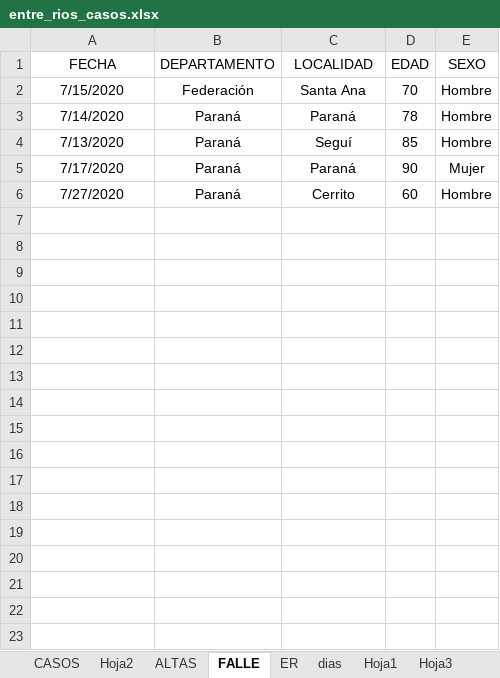
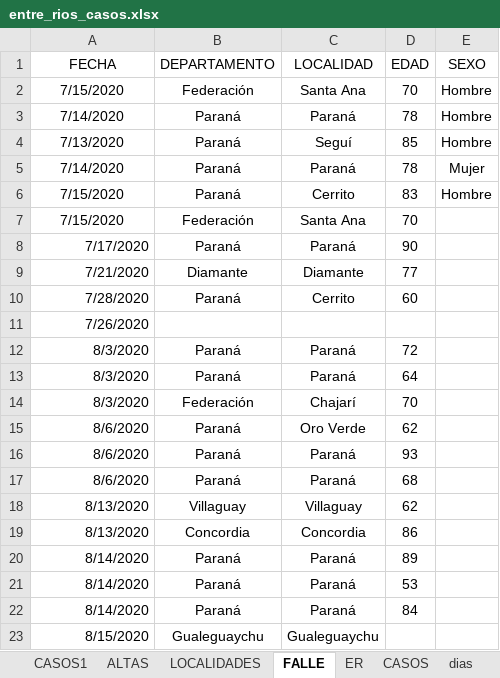
Before and after one commit to GIBD/covid, an Excel workbook: data/entre_rios_casos.xlsx, sheet FALLE, drawn as a sheet; values as stored, in another font and other column widths than the file's, no borders; addresses are those after the commit; the diff names each change by its address in the sheet, - before the commit and + after, or states it on an @@ line.

```diff
--- a/data/entre_rios_casos.xlsx (sheet FALLE)
+++ b/data/entre_rios_casos.xlsx (sheet FALLE)
-sheet tab: Hoja2
-sheet tab: Hoja1
-sheet tab: Hoja3
+sheet tab: CASOS1
+sheet tab: LOCALIDADES
@@ sheet tab order changed: CASOS1 | ALTAS | LOCALIDADES | FALLE | ER | CASOS | dias @@
+row 5: 7/14/2020 | Paraná | Paraná | 78 | Mujer
+row 6: 7/15/2020 | Paraná | Cerrito | 83 | Hombre
+row 7: 7/15/2020 | Federación | Santa Ana | 70
-A8 alignment: center
+A8 alignment: right
-E8 (SEXO): Mujer
+E8 (SEXO): (empty)
+row 9: 7/21/2020 | Diamante | Diamante | 77
-A10 (FECHA): 7/27/2020
+A10 (FECHA): 7/28/2020
-A10 alignment: center
+A10 alignment: right
-E10 (SEXO): Hombre
+E10 (SEXO): (empty)
+row 11: 7/26/2020
+row 12: 8/3/2020 | Paraná | Paraná | 72
+row 13: 8/3/2020 | Paraná | Paraná | 64
+row 14: 8/3/2020 | Federación | Chajarí | 70
+row 15: 8/6/2020 | Paraná | Oro Verde | 62
+row 16: 8/6/2020 | Paraná | Paraná | 93
+row 17: 8/6/2020 | Paraná | Paraná | 68
+row 18: 8/13/2020 | Villaguay | Villaguay | 62
+row 19: 8/13/2020 | Concordia | Concordia | 86
+row 20: 8/14/2020 | Paraná | Paraná | 89
+row 21: 8/14/2020 | Paraná | Paraná | 53
+row 22: 8/14/2020 | Paraná | Paraná | 84
+row 23: 8/15/2020 | Gualeguaychu | Gualeguaychu
```
Also changed, not shown: sheet CASOS, sheet ALTAS, sheet dias, data/argentina.xlsx.
